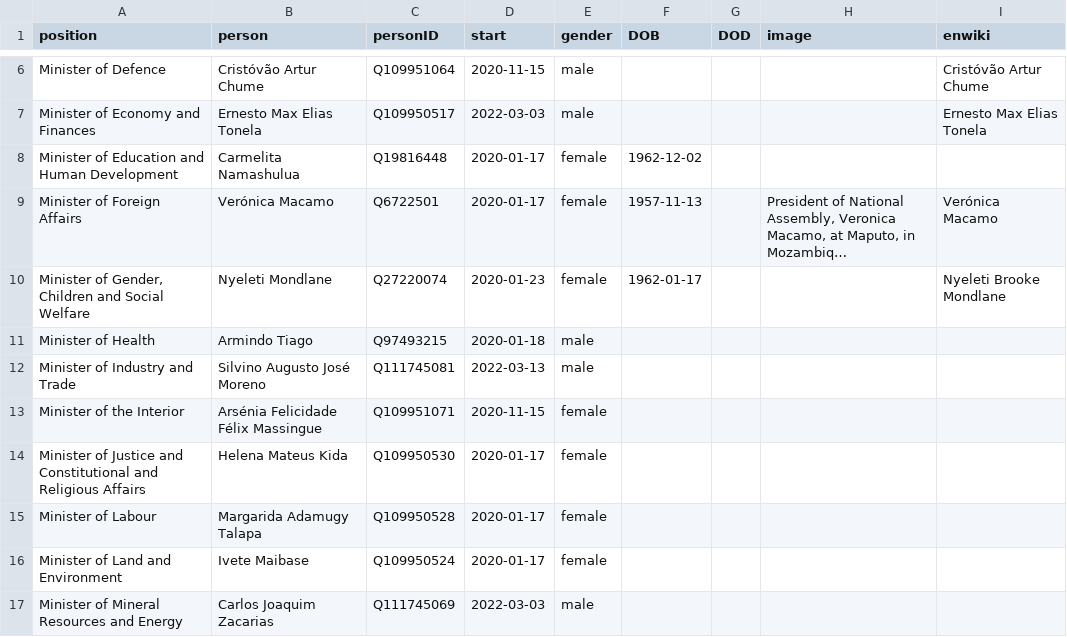
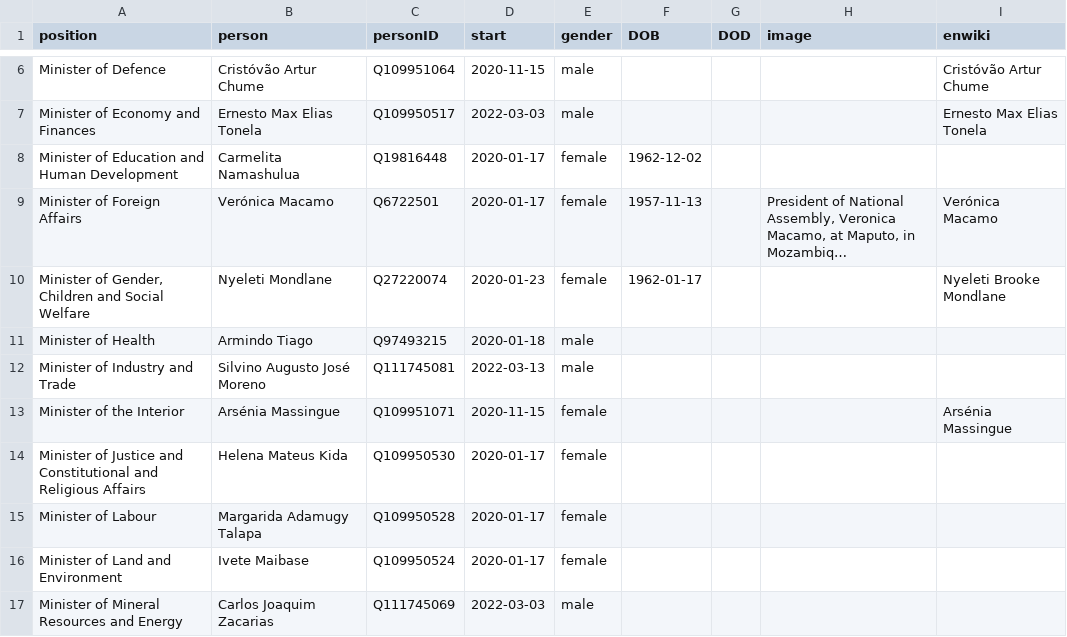
Before and after one commit to every-politician-scrapers/mozambique, a CSV file: html/current.csv, drawn as a sheet; only a part is shown, gaps mark what is left out; long unchanged cells end in ….

```diff
--- a/html/current.csv
+++ b/html/current.csv
@@ -12,3 +12,3 @@ Minister of Health,Armindo Tiago,Q97493215,2020-01-18,male,,,,
 Minister of Industry and Trade,Silvino Augusto José Moreno,Q111745081,2022-03-13,male,,,,
-Minister of the Interior,Arsénia Felicidade Félix Massingue,Q109951071,2020-11-15,female,,,,
+Minister of the Interior,Arsénia Massingue,Q109951071,2020-11-15,female,,,,Arsénia Massingue
 Minister of Justice and Constitutional and Religious Affairs,Helena Mateus Kida,Q109950530,2020-01-17,female,,,,
```
Also changed, not shown: html/family.csv, html/holders21.csv, 1 other file.
